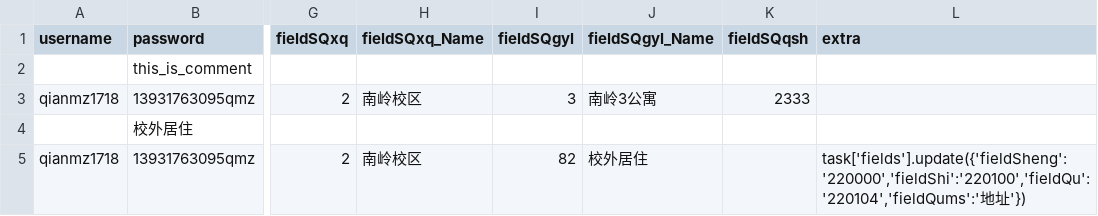
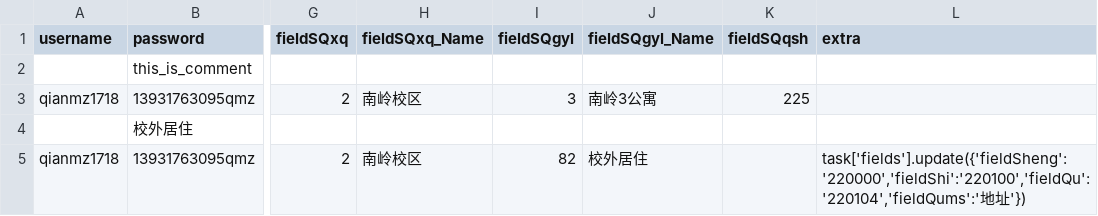
Before and after one commit to qianmz1718/jlu-health-reporter, a CSV file: config.csv, drawn as a sheet; only a part is shown, gaps mark what is left out; the diff names each change by its address in the sheet, - before the commit and + after, or states it on an @@ line.

Commit message:
Update config.csv

```diff
--- a/config.csv
+++ b/config.csv
-K3 (fieldSQqsh): 2333
+K3 (fieldSQqsh): 225
```
